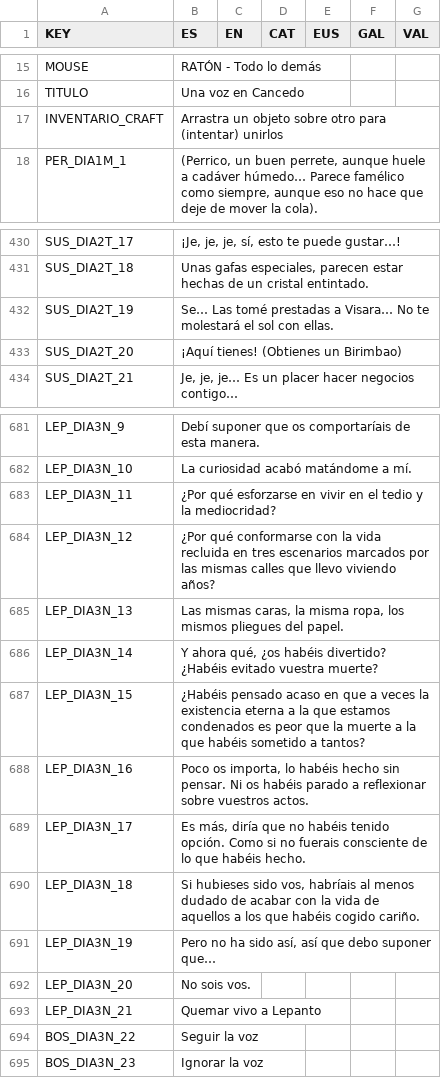
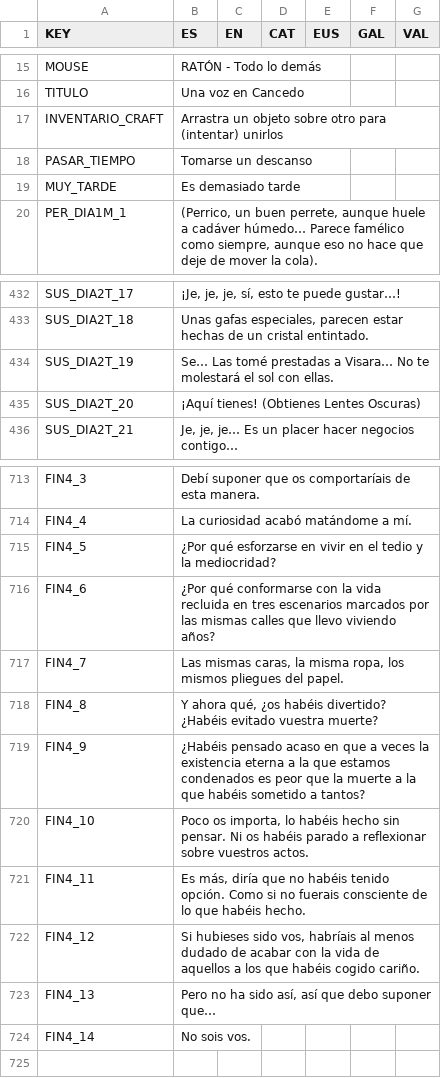
Before and after one commit to freesstylers/IndieSpainJam2023, a TSV file: Assets/Resources/CSVs/Files/IndieSpainJamCSV - Dialogos.tsv, drawn as a sheet; only a part is shown, gaps mark what is left out; removed rows and columns are numbered as before the commit, all else as after; the diff covers the shown part only; the diff names each change by its address in the sheet, - before the commit and + after, or states it on an @@ line.

```diff
--- a/Assets/Resources/CSVs/Files/IndieSpainJamCSV - Dialogos.tsv
+++ b/Assets/Resources/CSVs/Files/IndieSpainJamCSV - Dialogos.tsv
+row 18: PASAR_TIEMPO | Tomarse un descanso
+row 19: MUY_TARDE | Es demasiado tarde
-B435 (ES): ¡Aquí tienes! (Obtienes un Birimbao)
+B435 (ES): ¡Aquí tienes! (Obtienes Lentes Oscuras)
-A713 (KEY): LEP_DIA3N_9
+A713 (KEY): FIN4_3
-A714 (KEY): LEP_DIA3N_10
+A714 (KEY): FIN4_4
-A715 (KEY): LEP_DIA3N_11
+A715 (KEY): FIN4_5
-A716 (KEY): LEP_DIA3N_12
+A716 (KEY): FIN4_6
-A717 (KEY): LEP_DIA3N_13
+A717 (KEY): FIN4_7
-A718 (KEY): LEP_DIA3N_14
+A718 (KEY): FIN4_8
-A719 (KEY): LEP_DIA3N_15
+A719 (KEY): FIN4_9
-A720 (KEY): LEP_DIA3N_16
+A720 (KEY): FIN4_10
-A721 (KEY): LEP_DIA3N_17
+A721 (KEY): FIN4_11
-A722 (KEY): LEP_DIA3N_18
+A722 (KEY): FIN4_12
-A723 (KEY): LEP_DIA3N_19
+A723 (KEY): FIN4_13
-A724 (KEY): LEP_DIA3N_20
+A724 (KEY): FIN4_14
-row 693: LEP_DIA3N_21 | Quemar vivo a Lepanto
-row 694: BOS_DIA3N_22 | Seguir la voz
-row 695: BOS_DIA3N_23 | Ignorar la voz
```
Also changed, not shown: 30 added rows and 2 edited cells elsewhere in this file, 8 other files.
